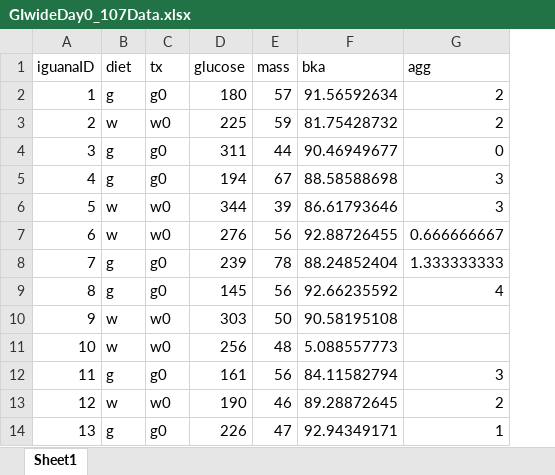
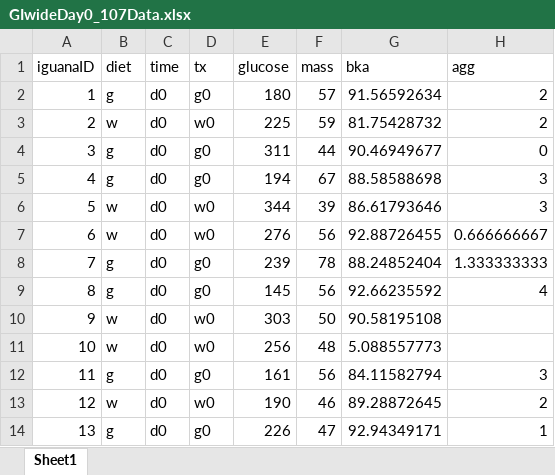
Before and after one commit to KiClaudia/greeniguana, an Excel workbook: modData/GIwideDay0_107Data.xlsx, sheet Sheet1, drawn as a sheet; only a part is shown; values as stored, in another font and other column widths than the file's, no borders; table styles not drawn; the diff names each change by its address in the sheet, - before the commit and + after, or states it on an @@ line.

Commit message:
RM aov for day 107 day 0 totri

```diff
--- a/modData/GIwideDay0_107Data.xlsx (sheet Sheet1)
+++ b/modData/GIwideDay0_107Data.xlsx (sheet Sheet1)
+column C (time), rows 2-14: all d0
```
Also changed, not shown: output/GlucoseEffectDay0_Day107Results.xlsx, 4 other files.
